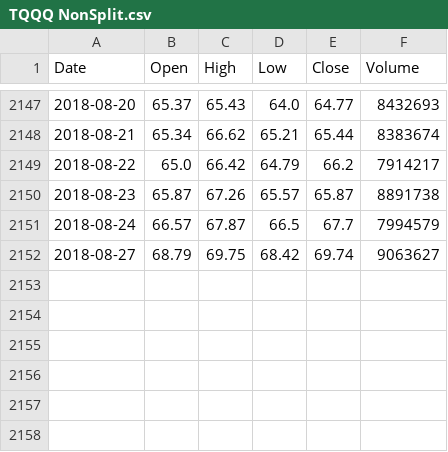
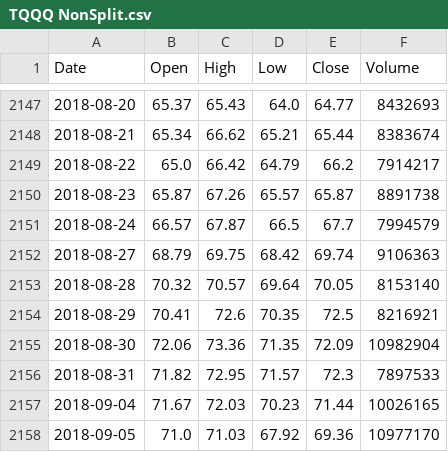
Before and after one commit to apokrif333/VIX_Stop_System, a CSV file: exportTables/TQQQ NonSplit.csv, drawn as a sheet; only a part is shown, gaps mark what is left out.

```diff
--- a/exportTables/TQQQ NonSplit.csv
+++ b/exportTables/TQQQ NonSplit.csv
@@ -2151,2 +2151,8 @@ Date,Open,High,Low,Close,Volume
 2018-08-24,66.57,67.87,66.5,67.7,7994579
-2018-08-27,68.79,69.75,68.42,69.74,9063627
+2018-08-27,68.79,69.75,68.42,69.74,9106363
+2018-08-28,70.32,70.57,69.64,70.05,8153140
+2018-08-29,70.41,72.6,70.35,72.5,8216921
+2018-08-30,72.06,73.36,71.35,72.09,10982904
+2018-08-31,71.82,72.95,71.57,72.3,7897533
+2018-09-04,71.67,72.03,70.23,71.44,10026165
+2018-09-05,71.0,71.03,67.92,69.36,10977170
```
Also changed, not shown: exportTables/TQQQ.csv, exportTables/^VIX NonSplit.csv, 1 other file.
